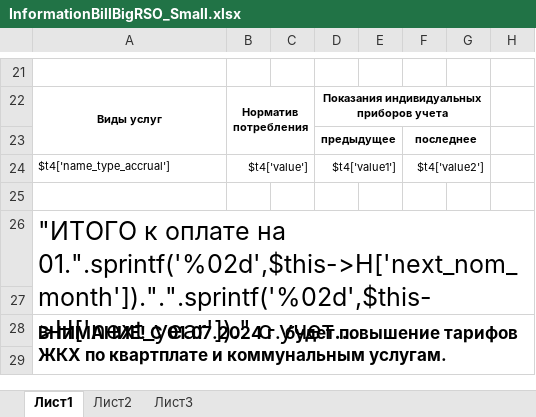
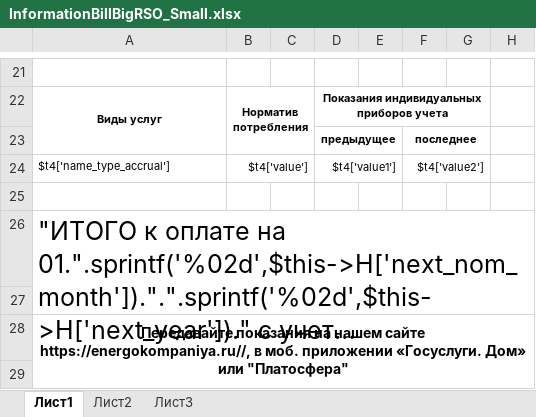
Before and after one commit to ddrsdram/REPORTS, an Excel workbook: Reports/ForPopulation/InformationBillBigRSO_Small/InformationBillBigRSO_Small.xlsx, sheet Лист1, drawn as a sheet; only a part is shown, gaps mark what is left out; long unchanged cells end in …; values as stored, in another font and other column widths than the file's, no borders; the diff names each change by its address in the sheet, - before the commit and + after, or states it on an @@ line.

Commit message:
Измененеие Нижней строки извещенеи РСО

```diff
--- a/Reports/ForPopulation/InformationBillBigRSO_Small/InformationBillBigRSO_Small.xlsx (sheet Лист1)
+++ b/Reports/ForPopulation/InformationBillBigRSO_Small/InformationBillBigRSO_Small.xlsx (sheet Лист1)
-A28: ВНИМАНИЕ! С 01.07.2024 г. будет повышение тарифов ЖКХ по квартплате и коммунальным услугам.
+A28: Передавайте показания на нашем сайте https://energokompaniya.ru//, в моб. приложении «Госуслуги. Дом» или "Платосфера"
@@ A28 text size: smaller, alignment: left → center @@
```
